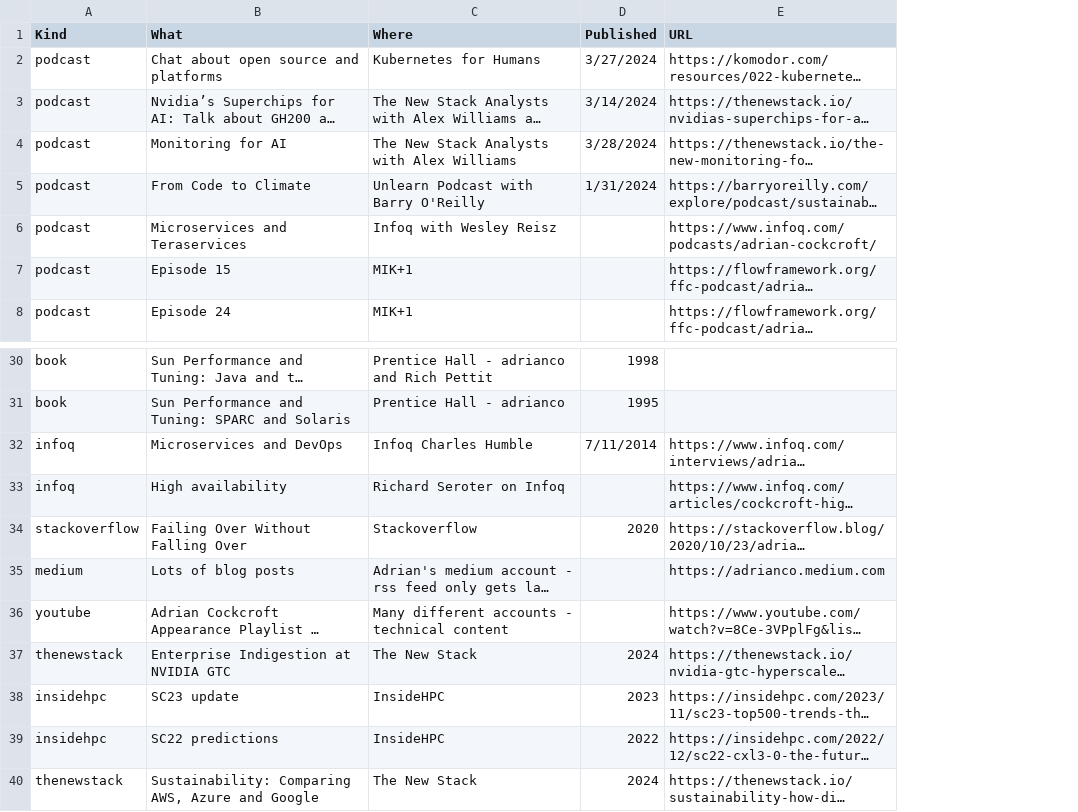
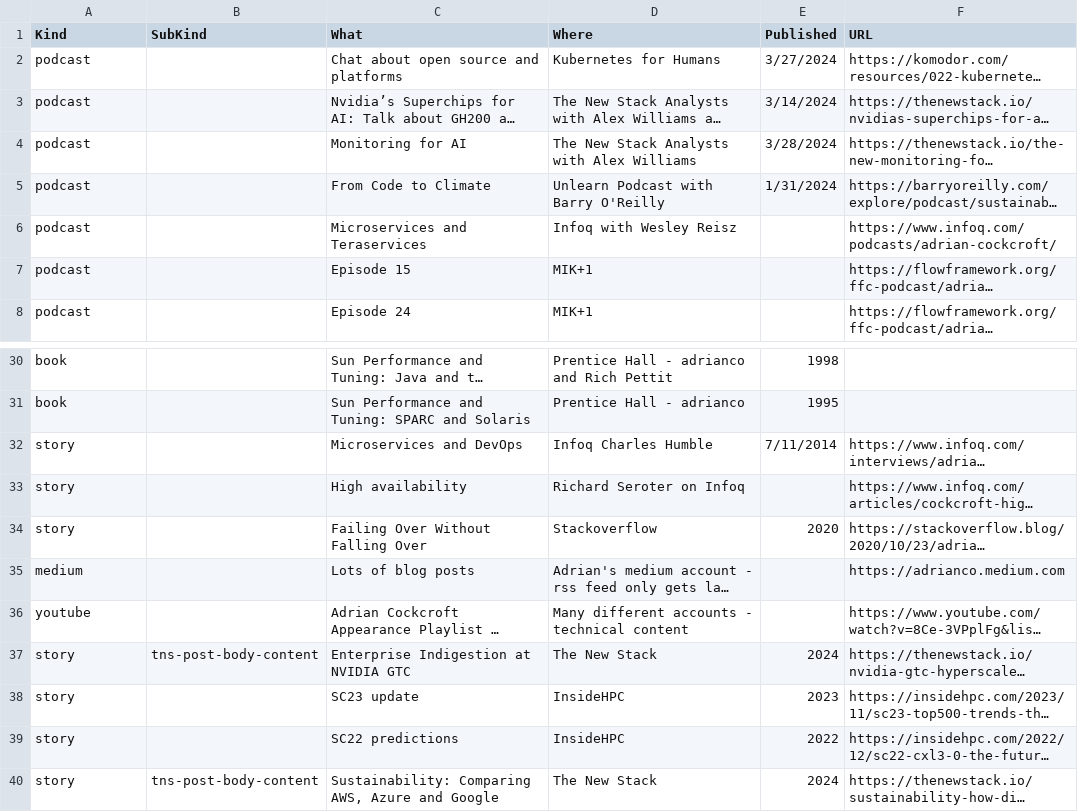
Before and after one commit to adrianco/meGPT, a CSV file: authors/virtual_adrianco/published_content.csv, drawn as a sheet; only a part is shown, gaps mark what is left out; long unchanged cells end in …; the diff names each change by its address in the sheet, - before the commit and + after, or states it on an @@ line.

Commit message:
Added SubKind parameter

```diff
--- a/authors/virtual_adrianco/published_content.csv
+++ b/authors/virtual_adrianco/published_content.csv
+column B (SubKind), rows 37-40: tns-post-body-content |  |  | tns-post-body-content
-A32:A33 (Kind): infoq
+A32:A33 (Kind): story
-A34 (Kind): stackoverflow
+A34 (Kind): story
-A37 (Kind): thenewstack
+A37 (Kind): story
-A38:A39 (Kind): insidehpc
+A38:A39 (Kind): story
-A40 (Kind): thenewstack
+A40 (Kind): story
```
